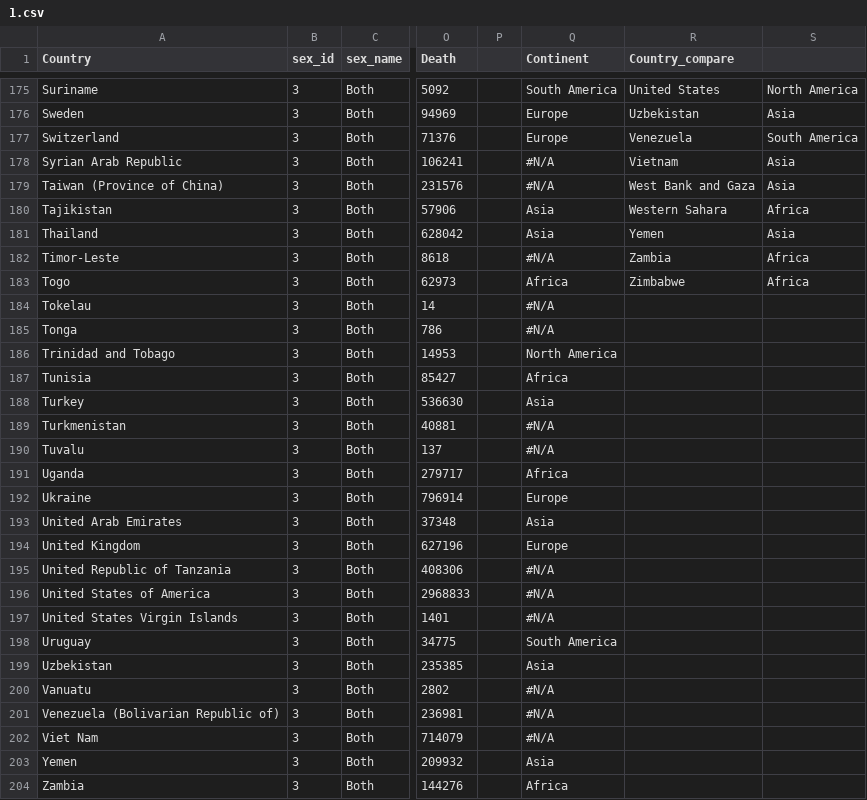
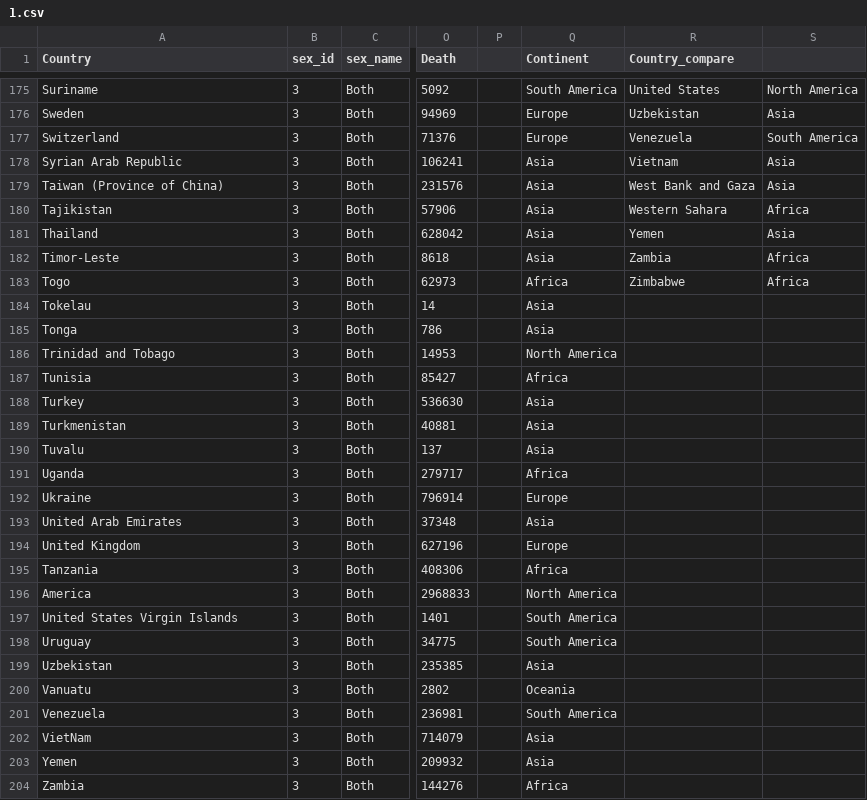
Before and after one commit to zliu214/FIT3179, a CSV file: data/1.csv, drawn as a sheet; only a part is shown, gaps mark what is left out; the diff covers the shown part only; the diff names each change by its address in the sheet, - before the commit and + after, or states it on an @@ line.

```diff
--- a/data/1.csv
+++ b/data/1.csv
-Q178:Q179 (Continent): #N/A
+Q178:Q179 (Continent): Asia
-Q182 (Continent): #N/A
+Q182 (Continent): Asia
-Q184:Q185 (Continent): #N/A
+Q184:Q185 (Continent): Asia
-Q189:Q190 (Continent): #N/A
+Q189:Q190 (Continent): Asia
-A195 (Country): United Republic of Tanzania
+A195 (Country): Tanzania
-Q195 (Continent): #N/A
+Q195 (Continent): Africa
-A196 (Country): United States of America
+A196 (Country): America
-Q196 (Continent): #N/A
+Q196 (Continent): North America
-Q197 (Continent): #N/A
+Q197 (Continent): South America
-Q200 (Continent): #N/A
+Q200 (Continent): Oceania
-A201 (Country): Venezuela (Bolivarian Republic of)
+A201 (Country): Venezuela
-Q201 (Continent): #N/A
+Q201 (Continent): South America
-A202 (Country): Viet Nam
+A202 (Country): VietNam
-Q202 (Continent): #N/A
+Q202 (Continent): Asia
```
Also changed, not shown: 32 edited cells elsewhere in this file, 1 other file.
